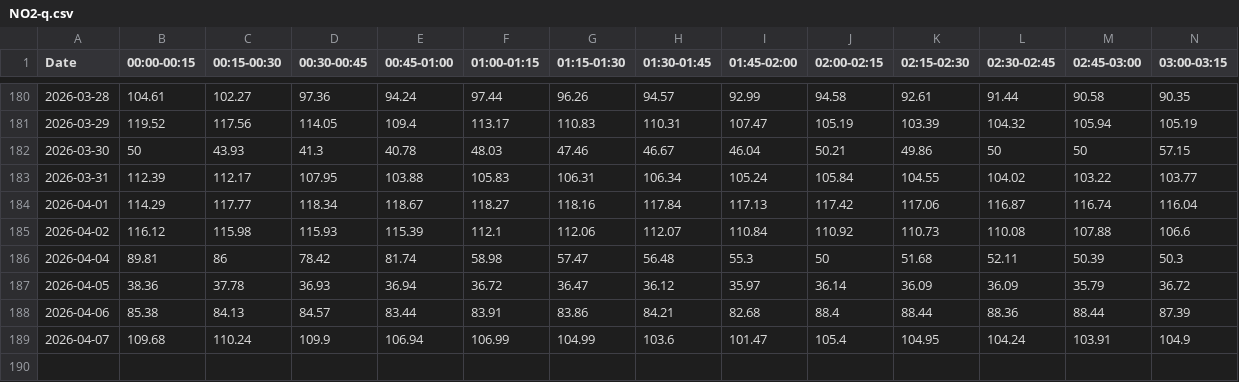
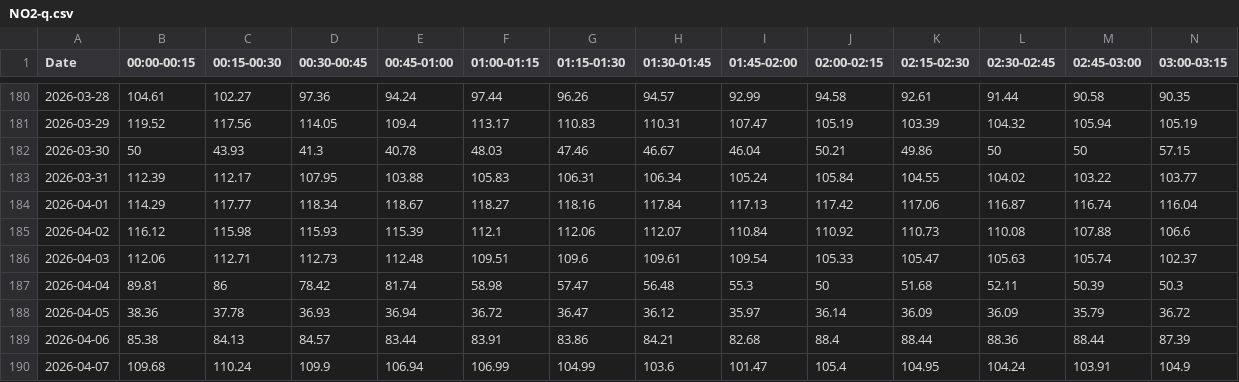
Before and after one commit to tvanlaerhoven/epex-client, a CSV file: data/NO2-q.csv, drawn as a sheet; only a part is shown, gaps mark what is left out; rows hold the shown columns only; the diff names each change by its address in the sheet, - before the commit and + after, or states it on an @@ line.

```diff
--- a/data/NO2-q.csv
+++ b/data/NO2-q.csv
+row 186: 2026-04-03 | 112.06 | 112.71 | 112.73 | 112.48 | 109.51 | 109.6 | 109.61 | 109.54 | 105.33 | 105.47 | 105.63 | 105.74 | 102.37
```
Also changed, not shown: data/AT-q.csv, data/CH-q.csv, 37 other files.
